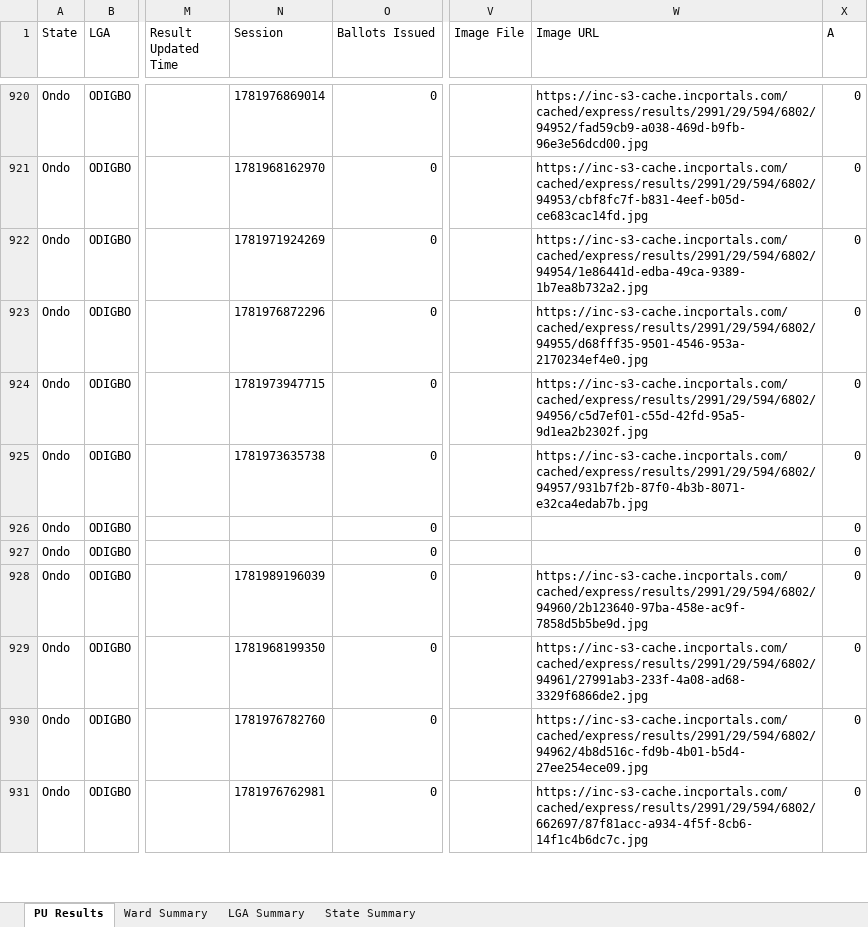
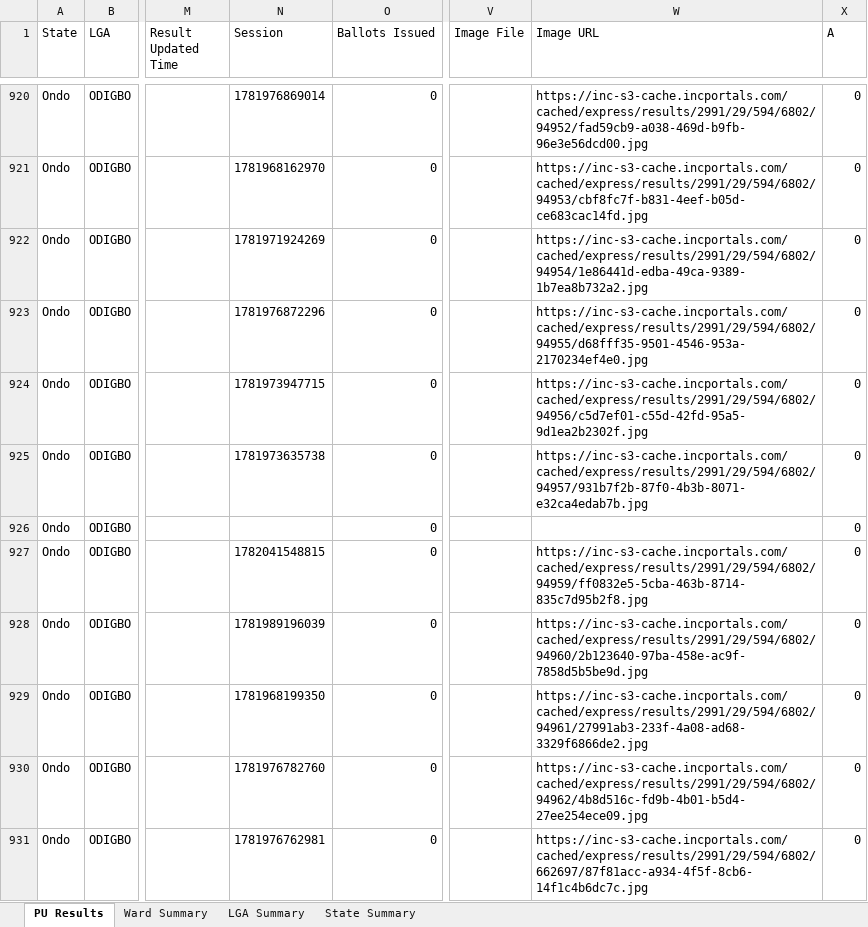
Before and after one commit to africadatawarehouse-netizen/inec-state-pull, an Excel workbook: output/Ondo/results.xlsx, sheet PU Results, drawn as a sheet; only a part is shown, gaps mark what is left out; values as stored, in another font and other column widths than the file's, no borders; the diff names each change by its address in the sheet, - before the commit and + after, or states it on an @@ line.

```diff
--- a/output/Ondo/results.xlsx (sheet PU Results)
+++ b/output/Ondo/results.xlsx (sheet PU Results)
-N927 (Session): (empty)
+N927 (Session): 1782041548815
-W927 (Image URL): (empty)
+W927 (Image URL): https://inc-s3-cache.incportals.com/cached/express/results/2991/29/594/6802/94959/ff0832e5-5cba-463b-8714-835c7d95b2f8.jpg
```
Also changed, not shown: sheet LGA Summary, sheet Ward Summary, sheet State Summary, output/Ekiti/results.xlsx, output/Enugu/results.xlsx, 16 other files.
